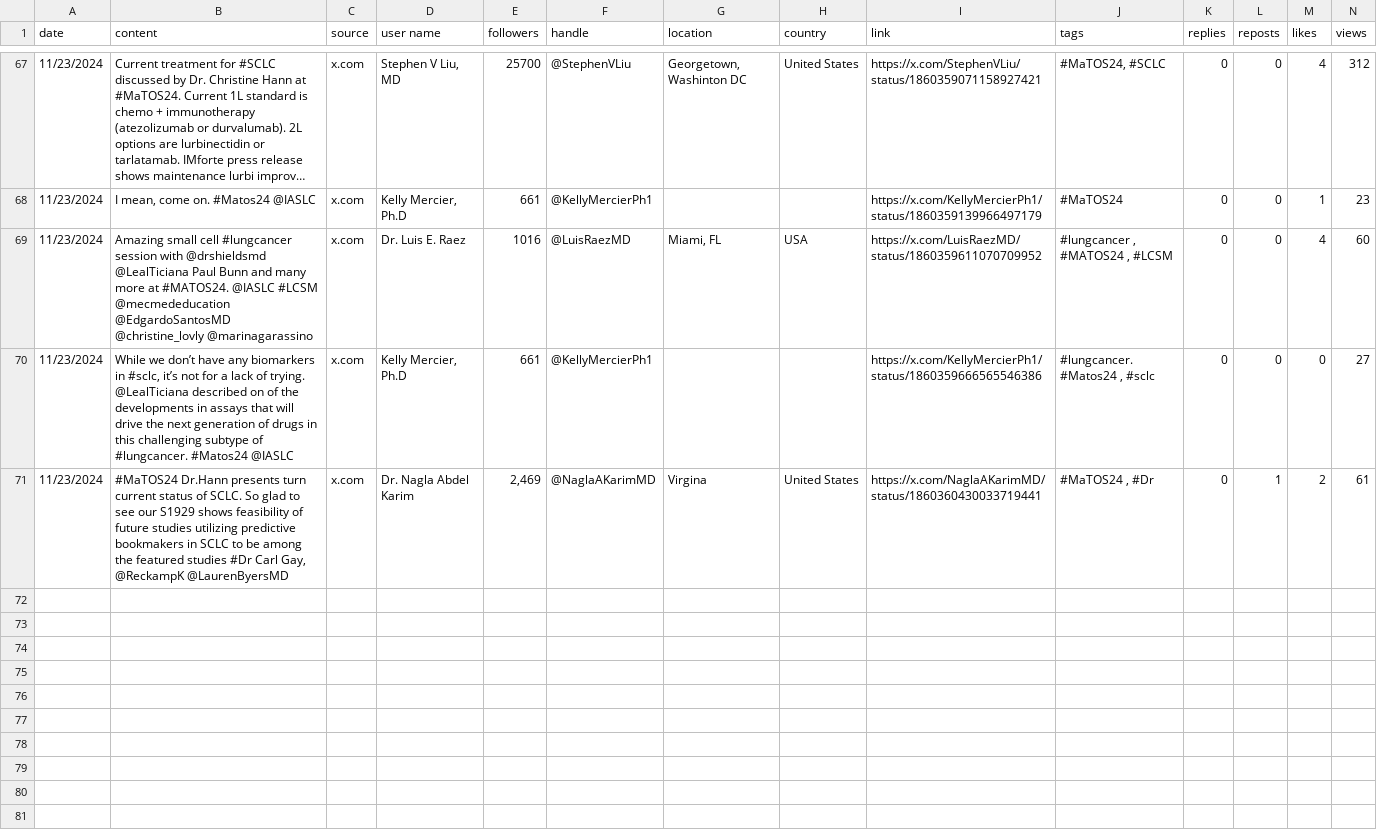
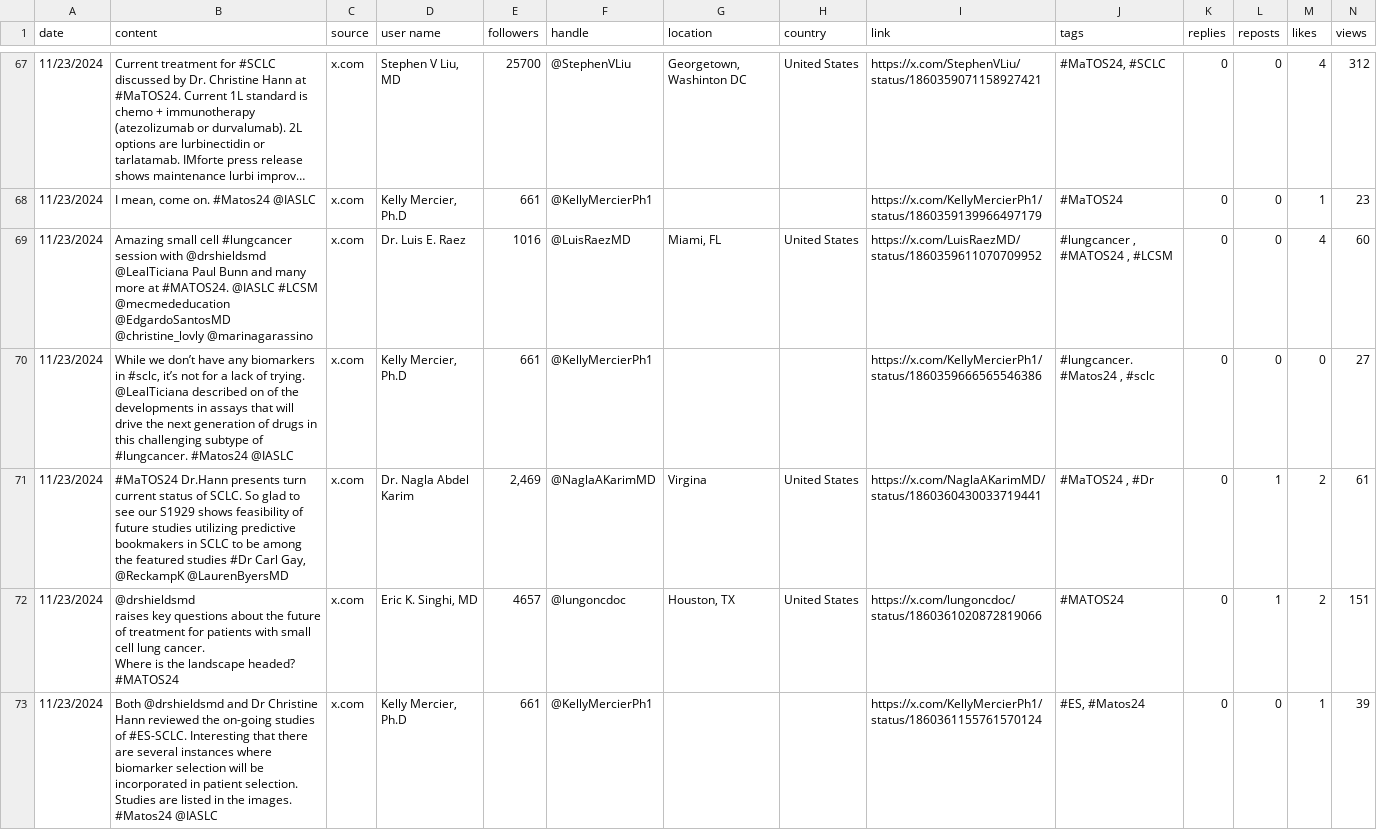
Before and after one commit to zhamza-sorcero/mariposaOS, a CSV file: matos2024.csv, drawn as a sheet; only a part is shown, gaps mark what is left out; long unchanged cells end in …; rows hold the shown columns only; ↵ is a line break in a cell; the diff covers the shown part only; the diff names each change by its address in the sheet, - before the commit and + after, or states it on an @@ line.

Commit message:
Add files via upload

```diff
--- a/matos2024.csv
+++ b/matos2024.csv
-H69 (country): USA
+H69 (country): United States
+row 72: 11/23/2024 | @drshieldsmd ↵ raises key questions about the future of treatment for patients with small cell lung cancer. ↵ Where is the landscape headed? #MATOS24 | x.com | Eric K. Singhi, MD | 4657 | @lungoncdoc | Houston, TX | United States | https://x.com/lungoncdoc/status/1860361020872819066 | #MATOS24 | 0 | 1 | 2 | 151
+row 73: 11/23/2024 | Both @drshieldsmd and Dr Christine Hann reviewed the on-going studies of #ES-SCLC. Interesting that there are several instances where biomarker selection will be incorporated in patient selection. Studies are listed in the images. #Matos24 @IASLC | x.com | Kelly Mercier, Ph.D | 661 | @KellyMercierPh1 |  |  | https://x.com/KellyMercierPh1/status/1860361155761570124 | #ES, #Matos24 | 0 | 0 | 1 | 39
```
Also changed, not shown: 4 added rows and 4 edited cells elsewhere in this file.
